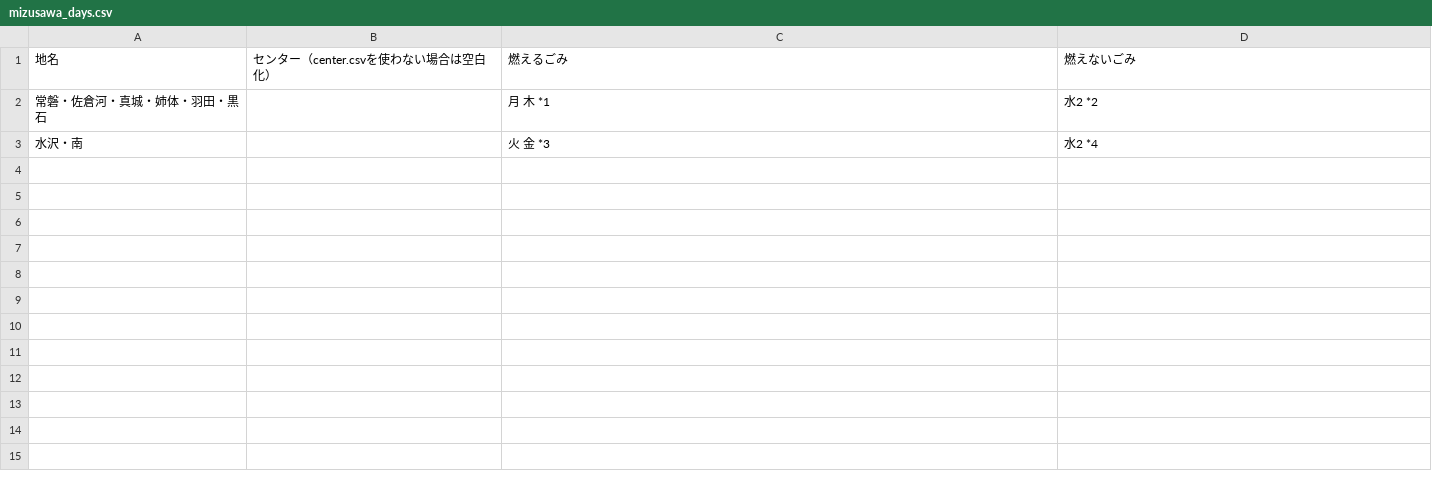
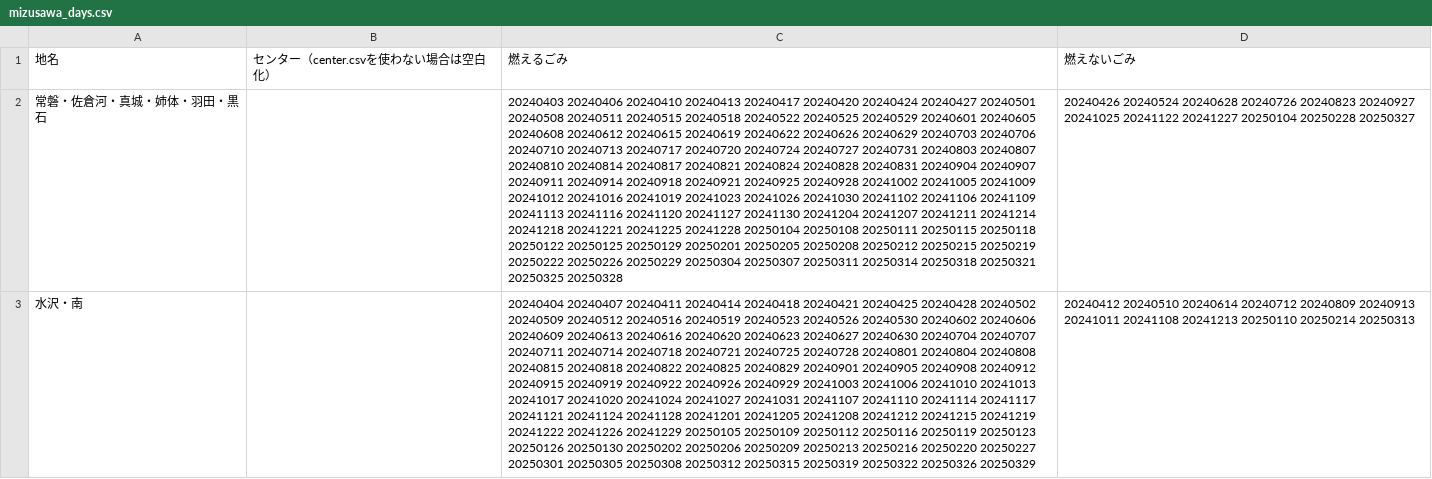
Before and after one commit to msk6252/5374ForOshu, a CSV file: data/area_days/mizusawa_days.csv, drawn as a sheet; the diff names each change by its address in the sheet, - before the commit and + after, or states it on an @@ line.

Commit message:
水沢のデータを追加

```diff
--- a/data/area_days/mizusawa_days.csv
+++ b/data/area_days/mizusawa_days.csv
-C2 (燃えるごみ): 月 木 *1
+C2 (燃えるごみ): 20240403 20240406 20240410 20240413 20240417 20240420 20240424 20240427 20240501 20240508 20240511 20240515 20240518 20240522 20240525 20240529 20240601 20240605 20240608 20240612 20240615 20240619 20240622 20240626 20240629 20240703 20240706 20240710 20240713 20240717 20240720 20240724 20240727 20240731 20240803 20240807 20240810 20240814 20240817 20240821 20240824 20240828 20240831 20240904 20240907 20240911 20240914 20240918 20240921 20240925 20240928 20241002 20241005 20241009 20241012 20241016 20241019 20241023 20241026 20241030 20241102 20241106 20241109 20241113 20241116 20241120 20241127 20241130 20241204 20241207 20241211 20241214 20241218 20241221 20241225 20241228 20250104 20250108 20250111 20250115 20250118 20250122 20250125 20250129 20250201 20250205 20250208 20250212 20250215 20250219 20250222 20250226 20250229 20250304 20250307 20250311 20250314 20250318 20250321 20250325 20250328
-D2 (燃えないごみ): 水2 *2
+D2 (燃えないごみ): 20240426 20240524 20240628 20240726 20240823 20240927 20241025 20241122 20241227 20250104 20250228 20250327
-C3 (燃えるごみ): 火 金 *3
+C3 (燃えるごみ): 20240404 20240407 20240411 20240414 20240418 20240421 20240425 20240428 20240502 20240509 20240512 20240516 20240519 20240523 20240526 20240530 20240602 20240606 20240609 20240613 20240616 20240620 20240623 20240627 20240630 20240704 20240707 20240711 20240714 20240718 20240721 20240725 20240728 20240801 20240804 20240808 20240815 20240818 20240822 20240825 20240829 20240901 20240905 20240908 20240912 20240915 20240919 20240922 20240926 20240929 20241003 20241006 20241010 20241013 20241017 20241020 20241024 20241027 20241031 20241107 20241110 20241114 20241117 20241121 20241124 20241128 20241201 20241205 20241208 20241212 20241215 20241219 20241222 20241226 20241229 20250105 20250109 20250112 20250116 20250119 20250123 20250126 20250130 20250202 20250206 20250209 20250213 20250216 20250220 20250227 20250301 20250305 20250308 20250312 20250315 20250319 20250322 20250326 20250329
-D3 (燃えないごみ): 水2 *4
+D3 (燃えないごみ): 20240412 20240510 20240614 20240712 20240809 20240913 20241011 20241108 20241213 20250110 20250214 20250313
```
